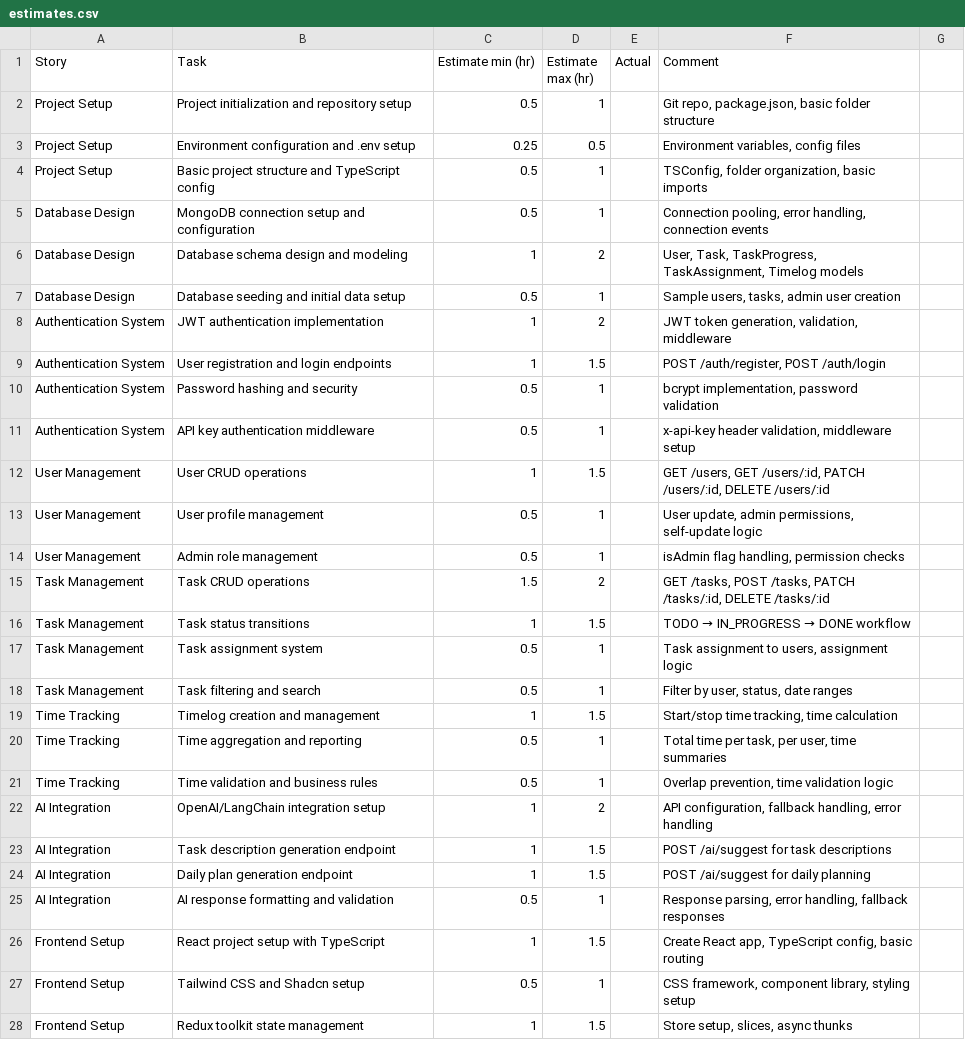
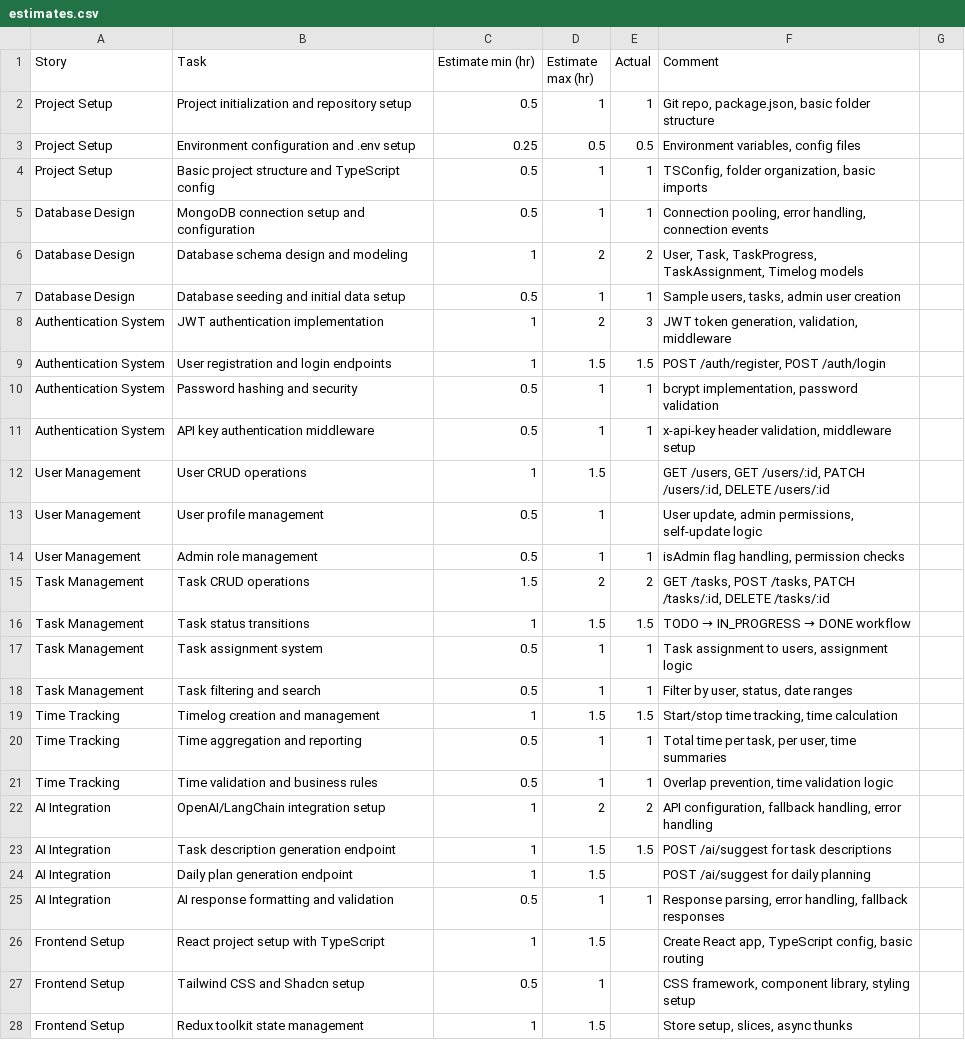
Before and after one commit to mpwanyi256/sprint-sync-be, a CSV file: estimates.csv, drawn as a sheet; only a part is shown; the diff covers the shown part only.

Commit message:
fix(Estimates): Updated estimates file with actual tasks and time taken

```diff
--- a/estimates.csv
+++ b/estimates.csv
@@ -1,26 +1,26 @@
 Story,Task,Estimate min (hr),Estimate max (hr),Actual,Comment
-Project Setup,Project initialization and repository setup,0.5,1,,"Git repo, package.json, basic folder structure"
-Project Setup,Environment configuration and .env setup,0.25,0.5,,"Environment variables, config files"
-Project Setup,Basic project structure and TypeScript config,0.5,1,,"TSConfig, folder organization, basic imports"
-Database Design,MongoDB connection setup and configuration,0.5,1,,"Connection pooling, error handling, connection events"
-Database Design,Database schema design and modeling,1,2,,"User, Task, TaskProgress, TaskAssignment, Timelog models"
-Database Design,Database seeding and initial data setup,0.5,1,,"Sample users, tasks, admin user creation"
-Authentication System,JWT authentication implementation,1,2,,"JWT token generation, validation, middleware"
-Authentication System,User registration and login endpoints,1,1.5,,"POST /auth/register, POST /auth/login"
-Authentication System,Password hashing and security,0.5,1,,"bcrypt implementation, password validation"
-Authentication System,API key authentication middleware,0.5,1,,"x-api-key header validation, middleware setup"
+Project Setup,Project initialization and repository setup,0.5,1,1,"Git repo, package.json, basic folder structure"
+Project Setup,Environment configuration and .env setup,0.25,0.5,0.5,"Environment variables, config files"
+Project Setup,Basic project structure and TypeScript config,0.5,1,1,"TSConfig, folder organization, basic imports"
+Database Design,MongoDB connection setup and configuration,0.5,1,1,"Connection pooling, error handling, connection events"
+Database Design,Database schema design and modeling,1,2,2,"User, Task, TaskProgress, TaskAssignment, Timelog models"
+Database Design,Database seeding and initial data setup,0.5,1,1,"Sample users, tasks, admin user creation"
+Authentication System,JWT authentication implementation,1,2,3,"JWT token generation, validation, middleware"
+Authentication System,User registration and login endpoints,1,1.5,1.5,"POST /auth/register, POST /auth/login"
+Authentication System,Password hashing and security,0.5,1,1,"bcrypt implementation, password validation"
+Authentication System,API key authentication middleware,0.5,1,1,"x-api-key header validation, middleware setup"
 User Management,User CRUD operations,1,1.5,,"GET /users, GET /users/:id, PATCH /users/:id, DELETE /users/:id"
 User Management,User profile management,0.5,1,,"User update, admin permissions, self-update logic"
-User Management,Admin role management,0.5,1,,"isAdmin flag handling, permission checks"
-Task Management,Task CRUD operations,1.5,2,,"GET /tasks, POST /tasks, PATCH /tasks/:id, DELETE /tasks/:id"
-Task Management,Task status transitions,1,1.5,,"TODO → IN_PROGRESS → DONE workflow"
-Task Management,Task assignment system,0.5,1,,"Task assignment to users, assignment logic"
-Task Management,Task filtering and search,0.5,1,,"Filter by user, status, date ranges"
-Time Tracking,Timelog creation and management,1,1.5,,"Start/stop time tracking, time calculation"
-Time Tracking,Time aggregation and reporting,0.5,1,,"Total time per task, per user, time summaries"
-Time Tracking,Time validation and business rules,0.5,1,,"Overlap prevention, time validation logic"
-AI Integration,OpenAI/LangChain integration setup,1,2,,"API configuration, fallback handling, error handling"
-AI Integration,Task description generation endpoint,1,1.5,,"POST /ai/suggest for task descriptions"
+User Management,Admin role management,0.5,1,1,"isAdmin flag handling, permission checks"
+Task Management,Task CRUD operations,1.5,2,2,"GET /tasks, POST /tasks, PATCH /tasks/:id, DELETE /tasks/:id"
+Task Management,Task status transitions,1,1.5,1.5,"TODO → IN_PROGRESS → DONE workflow"
+Task Management,Task assignment system,0.5,1,1,"Task assignment to users, assignment logic"
+Task Management,Task filtering and search,0.5,1,1,"Filter by user, status, date ranges"
+Time Tracking,Timelog creation and management,1,1.5,1.5,"Start/stop time tracking, time calculation"
+Time Tracking,Time aggregation and reporting,0.5,1,1,"Total time per task, per user, time summaries"
+Time Tracking,Time validation and business rules,0.5,1,1,"Overlap prevention, time validation logic"
+AI Integration,OpenAI/LangChain integration setup,1,2,2,"API configuration, fallback handling, error handling"
+AI Integration,Task description generation endpoint,1,1.5,1.5,"POST /ai/suggest for task descriptions"
 AI Integration,Daily plan generation endpoint,1,1.5,,"POST /ai/suggest for daily planning"
-AI Integration,AI response formatting and validation,0.5,1,,"Response parsing, error handling, fallback responses"
+AI Integration,AI response formatting and validation,0.5,1,1,"Response parsing, error handling, fallback responses"
 Frontend Setup,React project setup with TypeScript,1,1.5,,"Create React app, TypeScript config, basic routing"
```
Also changed, not shown: 63 edited cells elsewhere in this file.
